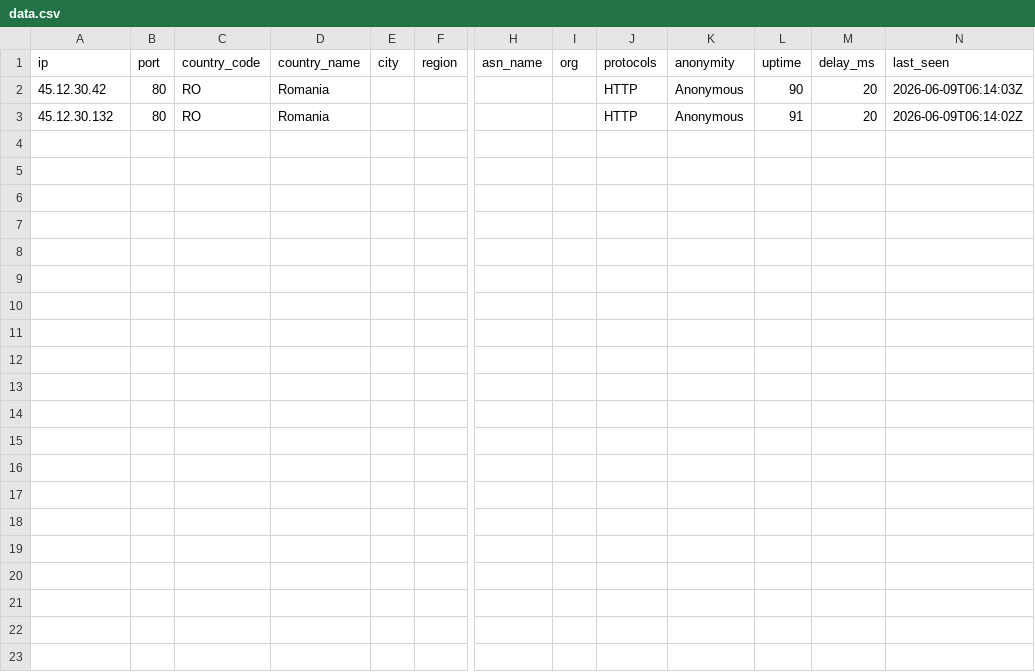
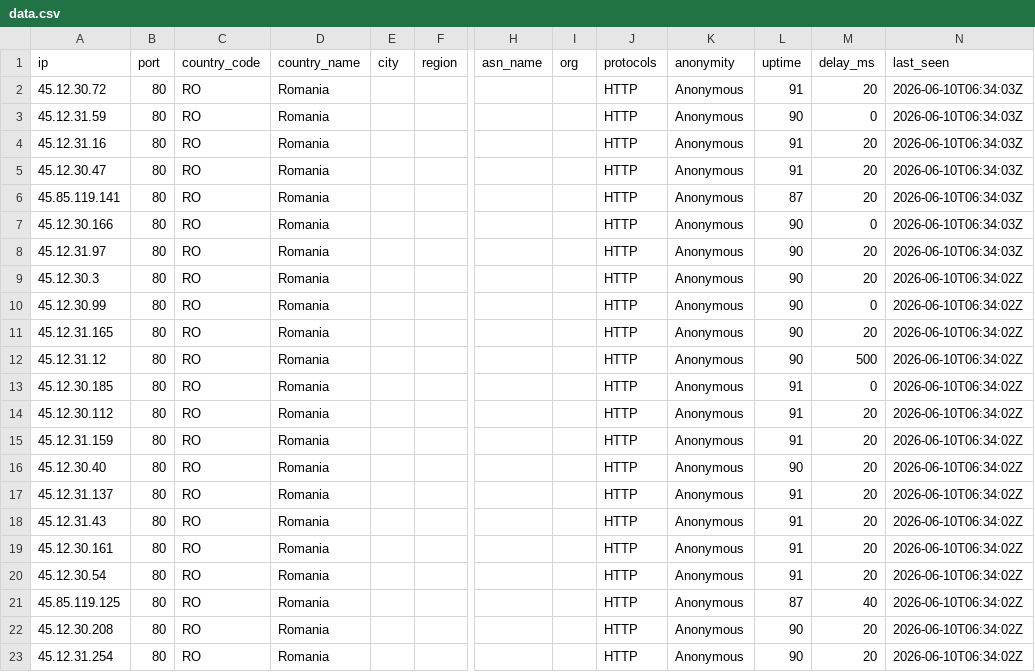
Before and after one commit to 7and1/free-proxy-list, a CSV file: proxies/countries/RO/data.csv, drawn as a sheet; only a part is shown, gaps mark what is left out; addresses are those after the commit; rows hold the shown columns only; the diff names each change by its address in the sheet, - before the commit and + after, or states it on an @@ line.

```diff
--- a/proxies/countries/RO/data.csv
+++ b/proxies/countries/RO/data.csv
+row 2: 45.12.30.72 | 80 | RO | Romania |  |  |  |  | HTTP | Anonymous | 91 | 20 | 2026-06-10T06:34:03Z
+row 3: 45.12.31.59 | 80 | RO | Romania |  |  |  |  | HTTP | Anonymous | 90 | 0 | 2026-06-10T06:34:03Z
+row 4: 45.12.31.16 | 80 | RO | Romania |  |  |  |  | HTTP | Anonymous | 91 | 20 | 2026-06-10T06:34:03Z
+row 5: 45.12.30.47 | 80 | RO | Romania |  |  |  |  | HTTP | Anonymous | 91 | 20 | 2026-06-10T06:34:03Z
+row 6: 45.85.119.141 | 80 | RO | Romania |  |  |  |  | HTTP | Anonymous | 87 | 20 | 2026-06-10T06:34:03Z
+row 7: 45.12.30.166 | 80 | RO | Romania |  |  |  |  | HTTP | Anonymous | 90 | 0 | 2026-06-10T06:34:03Z
+row 8: 45.12.31.97 | 80 | RO | Romania |  |  |  |  | HTTP | Anonymous | 90 | 20 | 2026-06-10T06:34:03Z
+row 9: 45.12.30.3 | 80 | RO | Romania |  |  |  |  | HTTP | Anonymous | 90 | 20 | 2026-06-10T06:34:02Z
+row 10: 45.12.30.99 | 80 | RO | Romania |  |  |  |  | HTTP | Anonymous | 90 | 0 | 2026-06-10T06:34:02Z
+row 11: 45.12.31.165 | 80 | RO | Romania |  |  |  |  | HTTP | Anonymous | 90 | 20 | 2026-06-10T06:34:02Z
+row 12: 45.12.31.12 | 80 | RO | Romania |  |  |  |  | HTTP | Anonymous | 90 | 500 | 2026-06-10T06:34:02Z
+row 13: 45.12.30.185 | 80 | RO | Romania |  |  |  |  | HTTP | Anonymous | 91 | 0 | 2026-06-10T06:34:02Z
+row 14: 45.12.30.112 | 80 | RO | Romania |  |  |  |  | HTTP | Anonymous | 91 | 20 | 2026-06-10T06:34:02Z
+row 15: 45.12.31.159 | 80 | RO | Romania |  |  |  |  | HTTP | Anonymous | 91 | 20 | 2026-06-10T06:34:02Z
-A16 (ip): 45.12.30.42
+A16 (ip): 45.12.30.40
-N16 (last_seen): 2026-06-09T06:14:03Z
+N16 (last_seen): 2026-06-10T06:34:02Z
+row 17: 45.12.31.137 | 80 | RO | Romania |  |  |  |  | HTTP | Anonymous | 91 | 20 | 2026-06-10T06:34:02Z
-A18 (ip): 45.12.30.132
+A18 (ip): 45.12.31.43
-N18 (last_seen): 2026-06-09T06:14:02Z
+N18 (last_seen): 2026-06-10T06:34:02Z
+row 19: 45.12.30.161 | 80 | RO | Romania |  |  |  |  | HTTP | Anonymous | 91 | 20 | 2026-06-10T06:34:02Z
+row 20: 45.12.30.54 | 80 | RO | Romania |  |  |  |  | HTTP | Anonymous | 91 | 20 | 2026-06-10T06:34:02Z
+row 21: 45.85.119.125 | 80 | RO | Romania |  |  |  |  | HTTP | Anonymous | 87 | 40 | 2026-06-10T06:34:02Z
+row 22: 45.12.30.208 | 80 | RO | Romania |  |  |  |  | HTTP | Anonymous | 90 | 20 | 2026-06-10T06:34:02Z
+row 23: 45.12.31.254 | 80 | RO | Romania |  |  |  |  | HTTP | Anonymous | 90 | 20 | 2026-06-10T06:34:02Z
```
Also changed, not shown: proxies/all/data.csv, proxies/countries/NL/data.csv, 45 other files.
